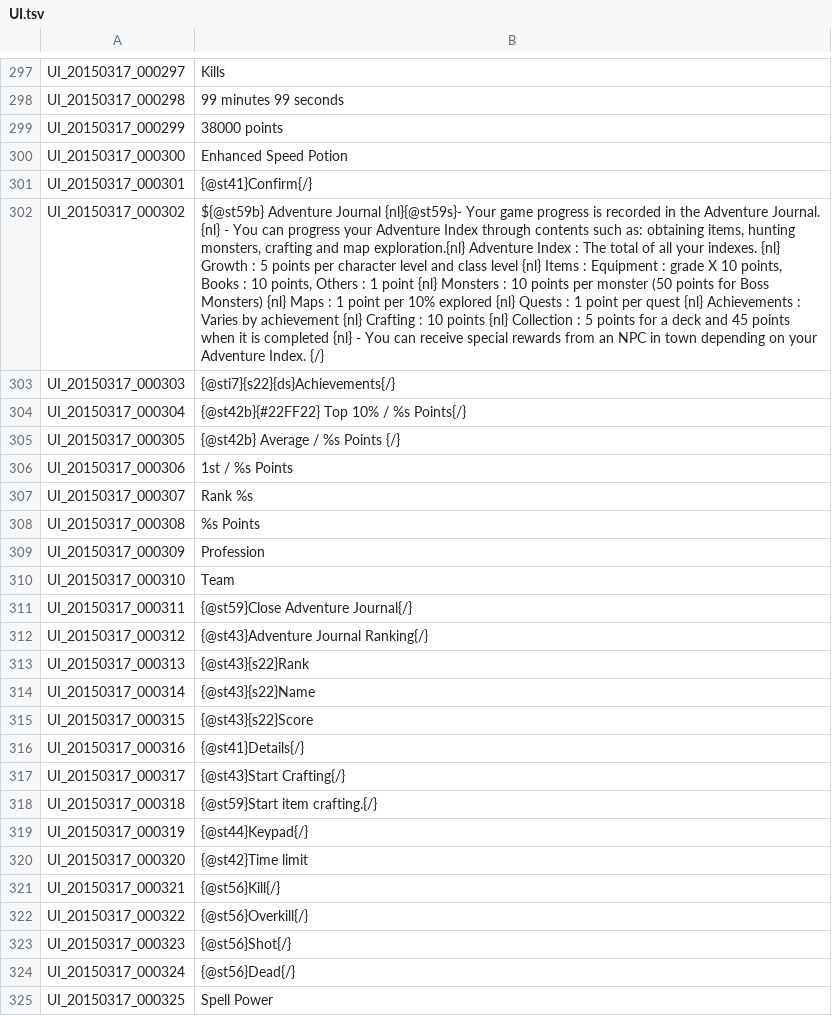
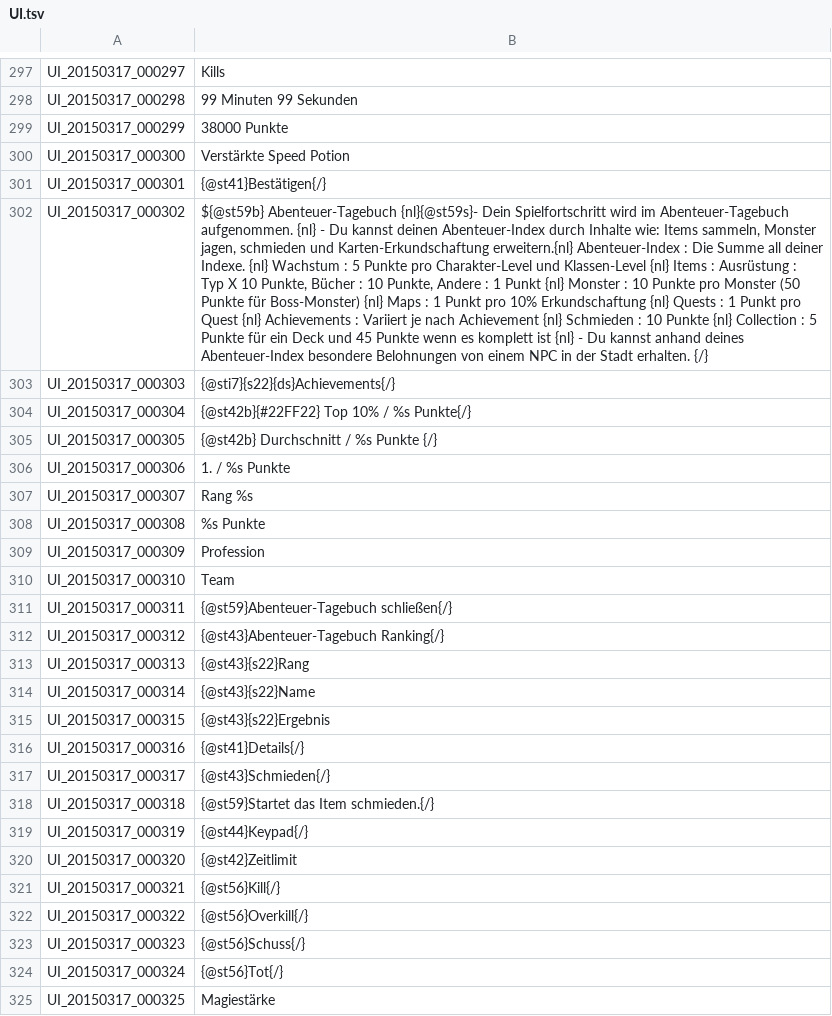
Before and after one commit to Gardosen/GermanTosTranslation, a TSV file: UI.tsv, drawn as a sheet; only a part is shown, gaps mark what is left out; the diff covers the shown part only; the diff names each change by its address in the sheet, - before the commit and + after, or states it on an @@ line.

```diff
--- a/UI.tsv
+++ b/UI.tsv
-B298: 99 minutes 99 seconds
+B298: 99 Minuten 99 Sekunden
-B299: 38000 points
+B299: 38000 Punkte
-B300: Enhanced Speed Potion
+B300: Verstärkte Speed Potion
-B301: {@st41}Confirm{/}
+B301: {@st41}Bestätigen{/}
-B302: ${@st59b} Adventure Journal {nl}{@st59s}- Your game progress is recorded in the Adventure Journal. {nl} - You can progress your Adventure Index through contents such as: obtaining items, hunting monsters, crafting and map exploration.{nl} Adventure Index : The total of all your indexes. {nl} Growth : 5 points per character level and class level {nl} Items : Equipment : grade X 10 points, Books : 10 points, Others : 1 point {nl} Monsters : 10 points per monster (50 points for Boss Monsters) {nl} Maps : 1 point per 10% explored {nl} Quests : 1 point per quest {nl} Achievements : Varies by achievement {nl} Crafting : 10 points {nl} Collection : 5 points for a deck and 45 points when it is completed {nl} - You can receive special rewards from an NPC in town depending on your Adventure Index. {/}
+B302: ${@st59b} Abenteuer-Tagebuch {nl}{@st59s}- Dein Spielfortschritt wird im Abenteuer-Tagebuch aufgenommen. {nl} - Du kannst deinen Abenteuer-Index durch Inhalte wie: Items sammeln, Monster jagen, schmieden und Karten-Erkundschaftung erweitern.{nl} Abenteuer-Index : Die Summe all deiner Indexe. {nl} Wachstum : 5 Punkte pro Charakter-Level und Klassen-Level {nl} Items : Ausrüstung : Typ X 10 Punkte, Bücher : 10 Punkte, Andere : 1 Punkt {nl} Monster : 10 Punkte pro Monster (50 Punkte für Boss-Monster) {nl} Maps : 1 Punkt pro 10% Erkundschaftung {nl} Quests : 1 Punkt pro Quest {nl} Achievements : Variiert je nach Achievement {nl} Schmieden : 10 Punkte {nl} Collection : 5 Punkte für ein Deck und 45 Punkte wenn es komplett ist {nl} - Du kannst anhand deines Abenteuer-Index besondere Belohnungen von einem NPC in der Stadt erhalten. {/}
-B304: {@st42b}{#22FF22} Top 10% / %s Points{/}
+B304: {@st42b}{#22FF22} Top 10% / %s Punkte{/}
-B305: {@st42b} Average / %s Points {/}
+B305: {@st42b} Durchschnitt / %s Punkte {/}
-B306: 1st / %s Points
+B306: 1. / %s Punkte
-B307: Rank %s
+B307: Rang %s
-B308: %s Points
+B308: %s Punkte
-B311: {@st59}Close Adventure Journal{/}
+B311: {@st59}Abenteuer-Tagebuch schließen{/}
-B312: {@st43}Adventure Journal Ranking{/}
+B312: {@st43}Abenteuer-Tagebuch Ranking{/}
-B313: {@st43}{s22}Rank
+B313: {@st43}{s22}Rang
-B315: {@st43}{s22}Score
+B315: {@st43}{s22}Ergebnis
-B317: {@st43}Start Crafting{/}
+B317: {@st43}Schmieden{/}
-B318: {@st59}Start item crafting.{/}
+B318: {@st59}Startet das Item schmieden.{/}
-B320: {@st42}Time limit
+B320: {@st42}Zeitlimit
-B323: {@st56}Shot{/}
+B323: {@st56}Schuss{/}
-B324: {@st56}Dead{/}
+B324: {@st56}Tot{/}
-B325: Spell Power
+B325: Magiestärke
```
Also changed, not shown: 55 edited cells elsewhere in this file.
